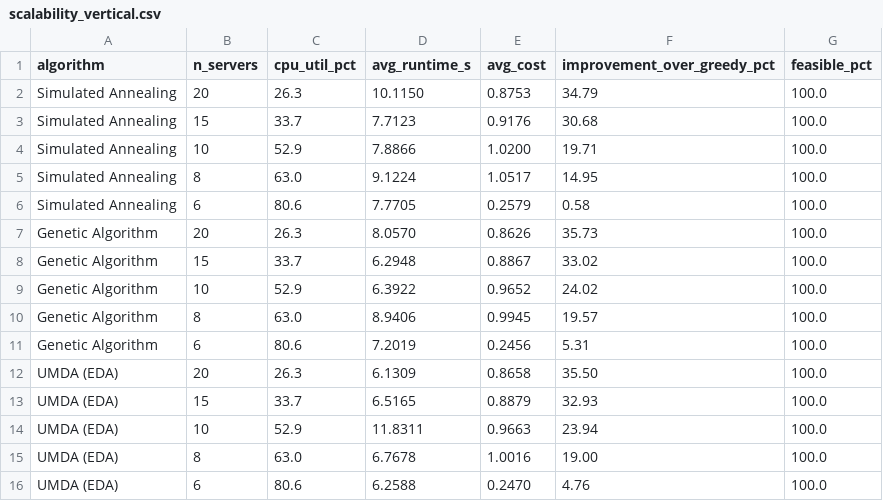
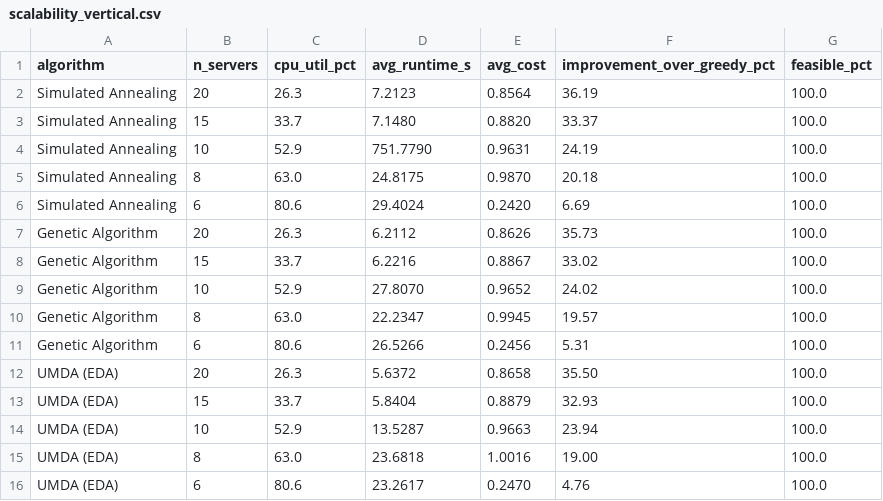
Before and after one commit to dani8377/Master_Thesis_Metaheuristics, a CSV file: Cloud scheduling/results/performance/scalability_vertical.csv, drawn as a sheet.

```diff
--- a/Cloud scheduling/results/performance/scalability_vertical.csv
+++ b/Cloud scheduling/results/performance/scalability_vertical.csv
@@ -1,16 +1,16 @@
 algorithm,n_servers,cpu_util_pct,avg_runtime_s,avg_cost,improvement_over_greedy_pct,feasible_pct
-Simulated Annealing,20,26.3,10.1150,0.8753,34.79,100.0
-Simulated Annealing,15,33.7,7.7123,0.9176,30.68,100.0
-Simulated Annealing,10,52.9,7.8866,1.0200,19.71,100.0
-Simulated Annealing,8,63.0,9.1224,1.0517,14.95,100.0
-Simulated Annealing,6,80.6,7.7705,0.2579,0.58,100.0
-Genetic Algorithm,20,26.3,8.0570,0.8626,35.73,100.0
-Genetic Algorithm,15,33.7,6.2948,0.8867,33.02,100.0
-Genetic Algorithm,10,52.9,6.3922,0.9652,24.02,100.0
-Genetic Algorithm,8,63.0,8.9406,0.9945,19.57,100.0
-Genetic Algorithm,6,80.6,7.2019,0.2456,5.31,100.0
-UMDA (EDA),20,26.3,6.1309,0.8658,35.50,100.0
-UMDA (EDA),15,33.7,6.5165,0.8879,32.93,100.0
-UMDA (EDA),10,52.9,11.8311,0.9663,23.94,100.0
-UMDA (EDA),8,63.0,6.7678,1.0016,19.00,100.0
-UMDA (EDA),6,80.6,6.2588,0.2470,4.76,100.0
+Simulated Annealing,20,26.3,7.2123,0.8564,36.19,100.0
+Simulated Annealing,15,33.7,7.1480,0.8820,33.37,100.0
+Simulated Annealing,10,52.9,751.7790,0.9631,24.19,100.0
+Simulated Annealing,8,63.0,24.8175,0.9870,20.18,100.0
+Simulated Annealing,6,80.6,29.4024,0.2420,6.69,100.0
+Genetic Algorithm,20,26.3,6.2112,0.8626,35.73,100.0
+Genetic Algorithm,15,33.7,6.2216,0.8867,33.02,100.0
+Genetic Algorithm,10,52.9,27.8070,0.9652,24.02,100.0
+Genetic Algorithm,8,63.0,22.2347,0.9945,19.57,100.0
+Genetic Algorithm,6,80.6,26.5266,0.2456,5.31,100.0
+UMDA (EDA),20,26.3,5.6372,0.8658,35.50,100.0
+UMDA (EDA),15,33.7,5.8404,0.8879,32.93,100.0
+UMDA (EDA),10,52.9,13.5287,0.9663,23.94,100.0
+UMDA (EDA),8,63.0,23.6818,1.0016,19.00,100.0
+UMDA (EDA),6,80.6,23.2617,0.2470,4.76,100.0
```
Also changed, not shown: Cloud scheduling/results/performance/algorithm_diagnostics.csv, Cloud scheduling/results/performance/results_per_seed.csv, 41 other files.
